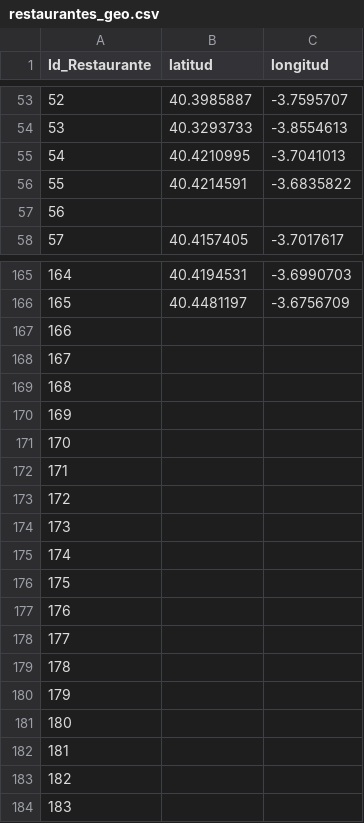
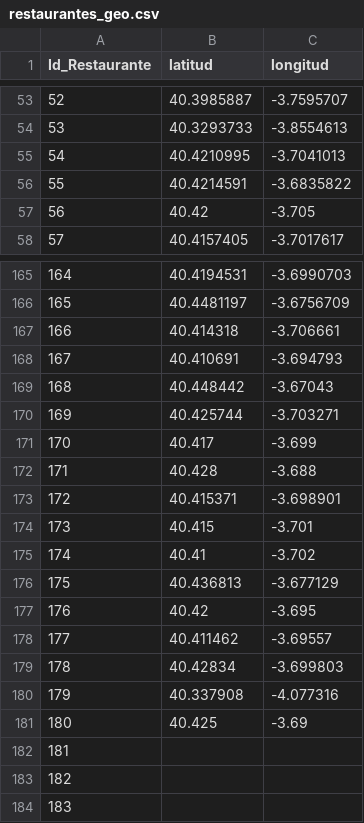
Before and after one commit to jacc1087/nlp-restaurantes-Madrid, a CSV file: restaurantes_geo.csv, drawn as a sheet; only a part is shown, gaps mark what is left out; the diff covers the shown part only.

Commit message:
geo

```diff
--- a/restaurantes_geo.csv
+++ b/restaurantes_geo.csv
@@ -56,3 +56,3 @@ Id_Restaurante,latitud,longitud
 55,40.4214591,-3.6835822
-56,,
+56,40.42,-3.705
 57,40.4157405,-3.7017617
@@ -166,17 +166,17 @@ Id_Restaurante,latitud,longitud
 165,40.4481197,-3.6756709
-166,,
-167,,
-168,,
-169,,
-170,,
-171,,
-172,,
-173,,
-174,,
-175,,
-176,,
-177,,
-178,,
-179,,
-180,,
+166,40.414318,-3.706661
+167,40.410691,-3.694793
+168,40.448442,-3.67043
+169,40.425744,-3.703271
+170,40.417,-3.699
+171,40.428,-3.688
+172,40.415371,-3.698901
+173,40.415,-3.701
+174,40.41,-3.702
+175,40.436813,-3.677129
+176,40.42,-3.695
+177,40.411462,-3.69557
+178,40.42834,-3.699803
+179,40.337908,-4.077316
+180,40.425,-3.69
 181,,
```
Also changed, not shown: 4 edited cells elsewhere in this file.
